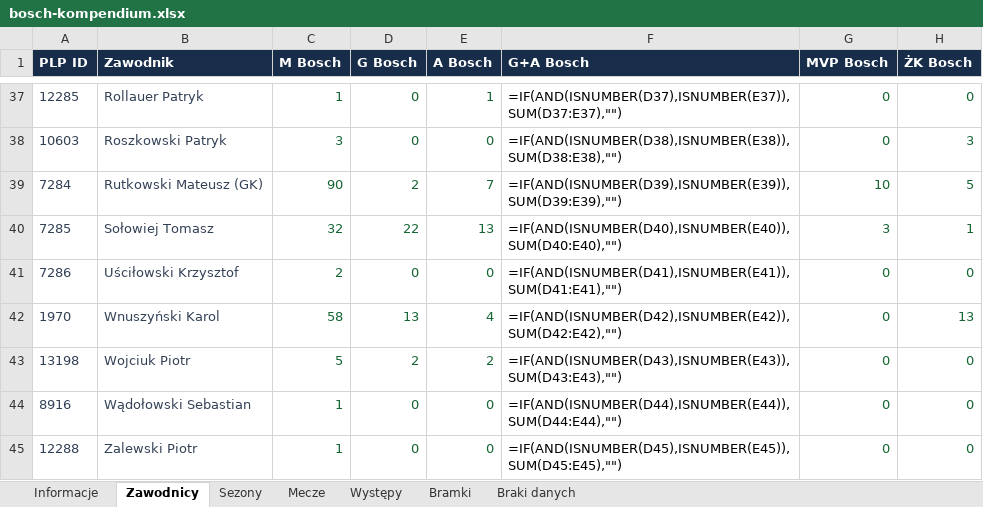
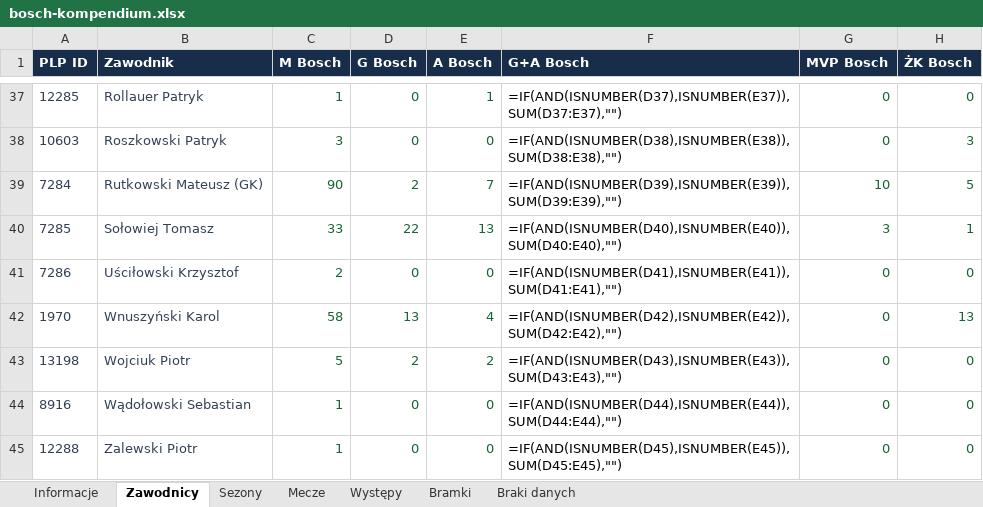
Before and after one commit to paweleq1994/bosch-analiza, an Excel workbook: docs/downloads/bosch-kompendium.xlsx, sheet Zawodnicy, drawn as a sheet; only a part is shown, gaps mark what is left out; values as stored, in another font and other column widths than the file's, no borders; formulas without a stored value are shown as written; the diff names each change by its address in the sheet, - before the commit and + after, or states it on an @@ line.

```diff
--- a/docs/downloads/bosch-kompendium.xlsx (sheet Zawodnicy)
+++ b/docs/downloads/bosch-kompendium.xlsx (sheet Zawodnicy)
-C40 (M Bosch): 32
+C40 (M Bosch): 33
```
Also changed, not shown: sheet Informacje, sheet Braki danych, 30 other files.
